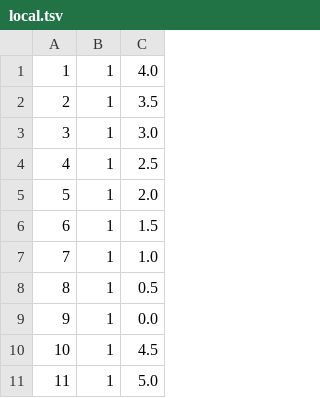
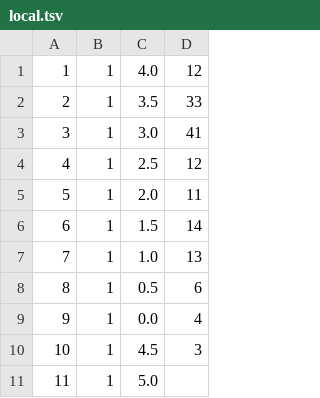
Before and after one commit to tacobates/game_meta, a TSV file: local.tsv, drawn as a sheet; only a part is shown; the diff names each change by its address in the sheet, - before the commit and + after, or states it on an @@ line.

Commit message:
tweak

```diff
--- a/local.tsv
+++ b/local.tsv
+column D, rows 1-10: 12 | 33 | 41 | 12 | 11 | 14 | 13 | 6 | 4 | 3
```
